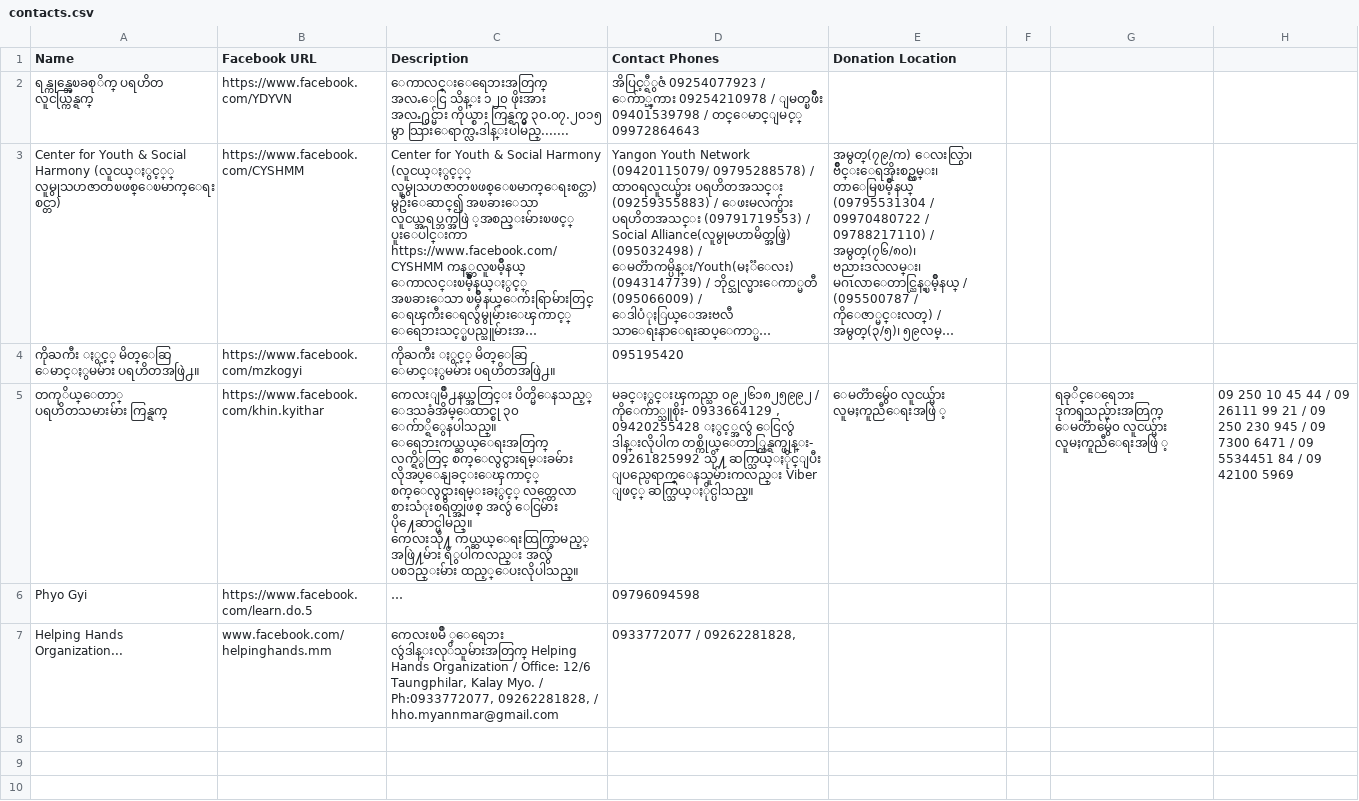
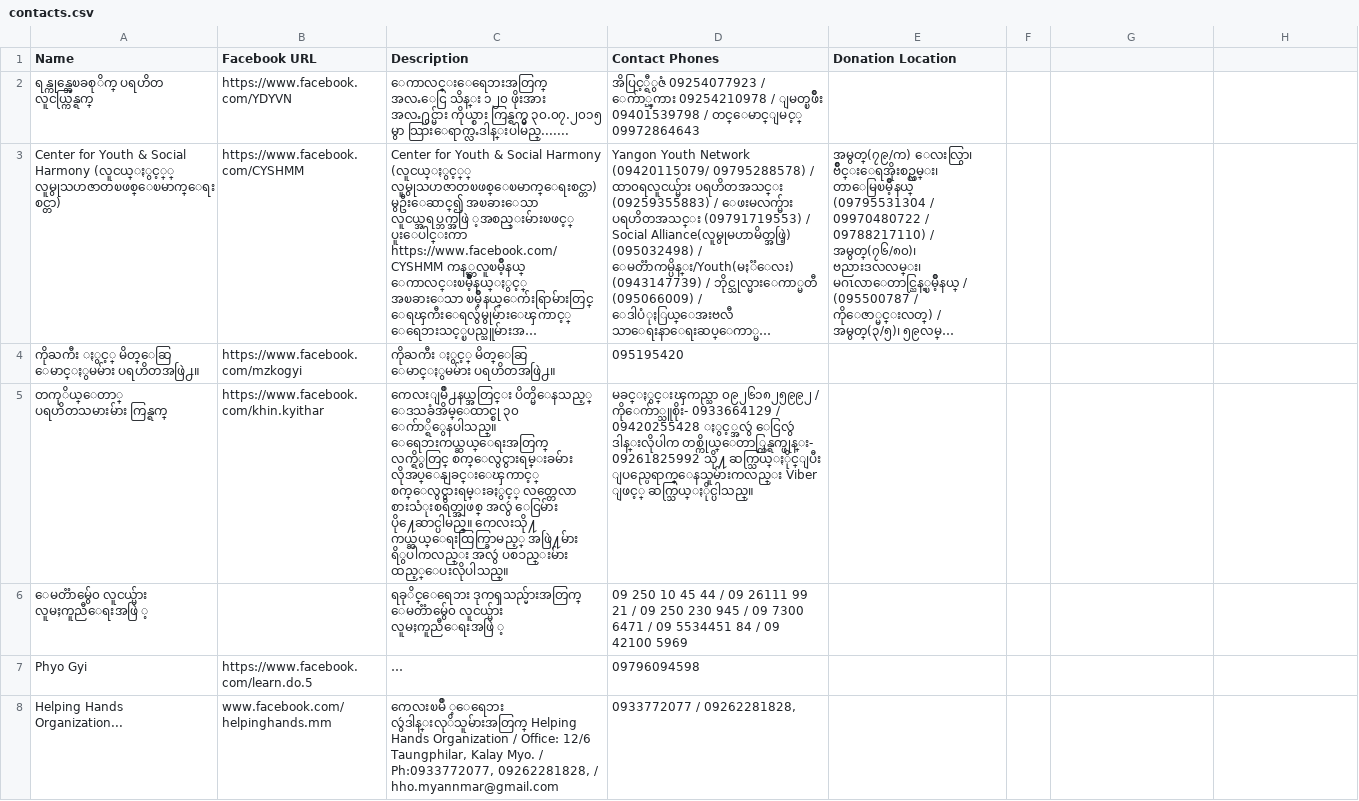
Before and after one commit to MMAUG/flood-data, a CSV file: contacts.csv, drawn as a sheet; long unchanged cells end in …; the diff names each change by its address in the sheet, - before the commit and + after, or states it on an @@ line.

Commit message:
fix line 5 and 6

```diff
--- a/contacts.csv
+++ b/contacts.csv
-C5 (Description): …ပစၥည္းမ်ား ထည့္ေပးလိုပါသည္။
+C5 (Description): …ပစၥည္းမ်ား ထည့္ေပးလိုပါသည္။
-D5 (Contact Phones): …ကိုေက်ာ္သူစိုး- 0933664129 , 09420255428 ႏွင့္အလွဴ…
+D5 (Contact Phones): …ကိုေက်ာ္သူစိုး- 0933664129 / 09420255428 ႏွင့္အလွဴ…
-E5 (Donation Location): ေမတၱာမွ်ေ၀ လူငယ္မ်ား လူမႈကူညီေရးအဖြဲ ့
+E5 (Donation Location): (empty)
-G5: ရခုိင္ေရေဘး ဒုကၡသည္မ်ားအတြက္ ေမတၱာမွ်ေ၀ လူငယ္မ်ား လူမႈကူညီေရးအဖြဲ ့
+G5: (empty)
-H5: 09 250 10 45 44 / 09 26111 99 21 / 09 250 230 945 / 09 7300 6471 / 09 5534451 84 / 09 42100 5969
+H5: (empty)
+row 6: ေမတၱာမွ်ေ၀ လူငယ္မ်ား လူမႈကူညီေရးအဖြဲ ့ |  | ရခုိင္ေရေဘး ဒုကၡသည္မ်ားအတြက္ ေမတၱာမွ်ေ၀ လူငယ္မ်ား လူမႈကူညီေရးအဖြဲ ့ | 09 250 10 45 44 / 09 26111 99 21 / 09 250 230 945 / 09 7300 6471 / 09 5534451 84 / 09 42100 5969
```
